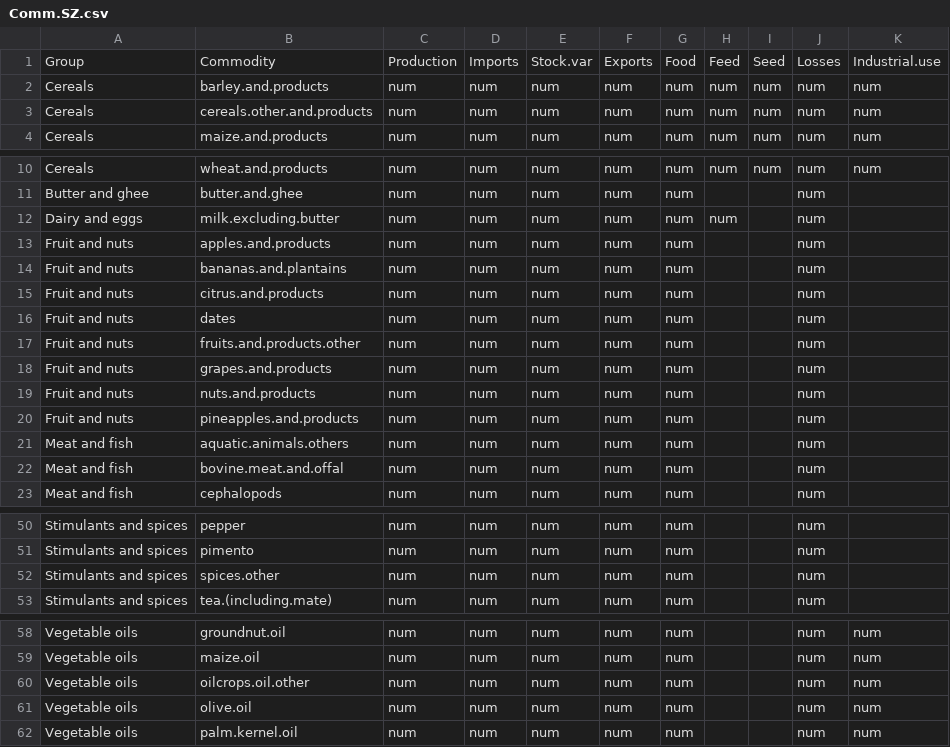
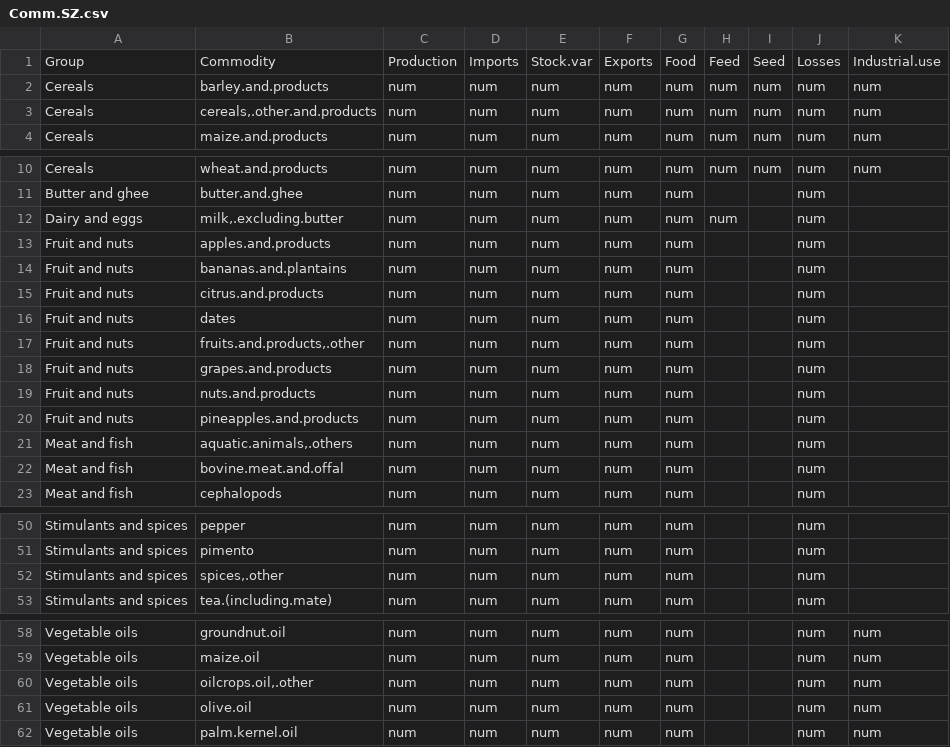
Before and after one commit to mrpozzi/conSTable, a CSV file: data/Comm.SZ.csv, drawn as a sheet; only a part is shown, gaps mark what is left out; the diff covers the shown part only; the diff names each change by its address in the sheet, - before the commit and + after, or states it on an @@ line.

```diff
--- a/data/Comm.SZ.csv
+++ b/data/Comm.SZ.csv
-B3: cereals.other.and.products
+B3: cereals,.other.and.products
-B12: milk.excluding.butter
+B12: milk,.excluding.butter
-B17: fruits.and.products.other
+B17: fruits.and.products,.other
-B21: aquatic.animals.others
+B21: aquatic.animals,.others
-B52: spices.other
+B52: spices,.other
-B60: oilcrops.oil.other
+B60: oilcrops.oil,.other
```
Also changed, not shown: 5 added rows and 8 edited cells elsewhere in this file.
